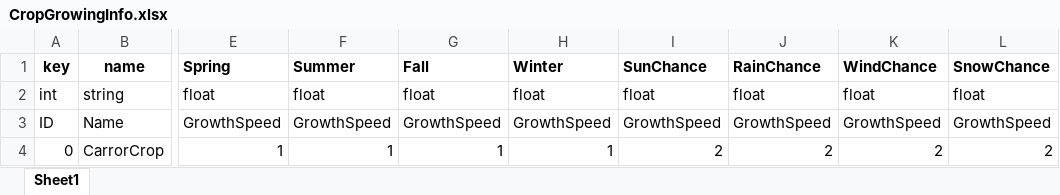
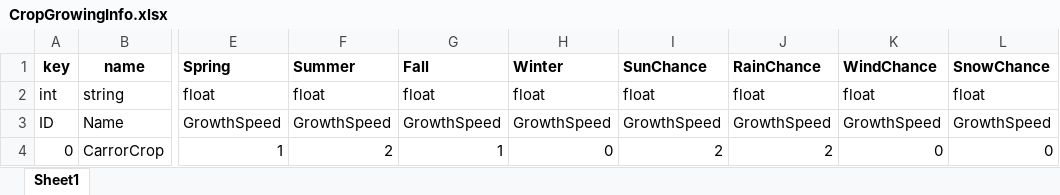
Before and after one commit to Anbak98/SpartaFarming, an Excel workbook: SpartaFarming/Util/excel_files/CropGrowingInfo.xlsx, sheet Sheet1, drawn as a sheet; only a part is shown, gaps mark what is left out; values as stored, in another font and other column widths than the file's, no borders; the diff names each change by its address in the sheet, - before the commit and + after, or states it on an @@ line.

```diff
--- a/SpartaFarming/Util/excel_files/CropGrowingInfo.xlsx (sheet Sheet1)
+++ b/SpartaFarming/Util/excel_files/CropGrowingInfo.xlsx (sheet Sheet1)
-F4 (Summer): 1
+F4 (Summer): 2
-H4 (Winter): 1
+H4 (Winter): 0
-K4 (WindChance): 2
+K4 (WindChance): 0
-L4 (SnowChance): 2
+L4 (SnowChance): 0
```
Also changed, not shown: 2 other files.
